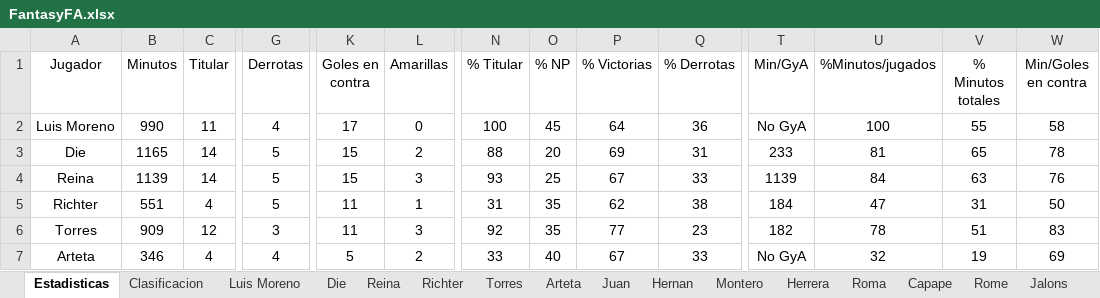
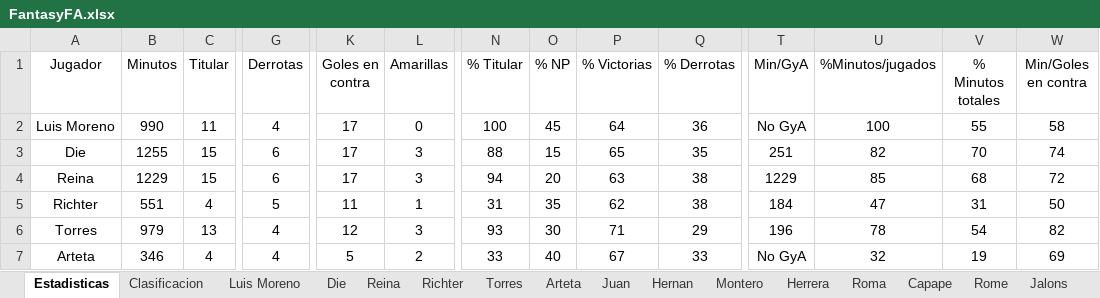
Before and after one commit to Gonzalo-Die/Excel-fantasy, an Excel workbook: FantasyFA.xlsx, sheet Estadisticas, drawn as a sheet; only a part is shown, gaps mark what is left out; values as stored, in another font and other column widths than the file's, no borders; charts and pictures not drawn; the diff covers the shown part only; the diff names each change by its address in the sheet, - before the commit and + after, or states it on an @@ line.

```diff
--- a/FantasyFA.xlsx (sheet Estadisticas)
+++ b/FantasyFA.xlsx (sheet Estadisticas)
-B3 (Minutos): 1165
+B3 (Minutos): 1255
-C3:C4 (Titular): 14
+C3:C4 (Titular): 15
-G3:G4 (Derrotas): 5
+G3:G4 (Derrotas): 6
-K3:K4 (Goles en contra): 15
+K3:K4 (Goles en contra): 17
-L3 (Amarillas): 2
+L3 (Amarillas): 3
-O3 (% NP): 20
+O3 (% NP): 15
-P3 (% Victorias): 69
+P3 (% Victorias): 65
-Q3 (% Derrotas): 31
+Q3 (% Derrotas): 35
-T3 (Min/GyA): 233
+T3 (Min/GyA): 251
-U3 (%Minutos/jugados): 81
+U3 (%Minutos/jugados): 82
-V3 (% Minutos totales): 65
+V3 (% Minutos totales): 70
-W3 (Min/Goles en contra): 78
+W3 (Min/Goles en contra): 74
-B4 (Minutos): 1139
+B4 (Minutos): 1229
-N4 (% Titular): 93
+N4 (% Titular): 94
-O4 (% NP): 25
+O4 (% NP): 20
-P4 (% Victorias): 67
+P4 (% Victorias): 63
-Q4 (% Derrotas): 33
+Q4 (% Derrotas): 38
-T4 (Min/GyA): 1139
+T4 (Min/GyA): 1229
-U4 (%Minutos/jugados): 84
+U4 (%Minutos/jugados): 85
-V4 (% Minutos totales): 63
+V4 (% Minutos totales): 68
-W4 (Min/Goles en contra): 76
+W4 (Min/Goles en contra): 72
-B6 (Minutos): 909
+B6 (Minutos): 979
-C6 (Titular): 12
+C6 (Titular): 13
-G6 (Derrotas): 3
+G6 (Derrotas): 4
-K6 (Goles en contra): 11
+K6 (Goles en contra): 12
-N6 (% Titular): 92
+N6 (% Titular): 93
-O6 (% NP): 35
+O6 (% NP): 30
-P6 (% Victorias): 77
+P6 (% Victorias): 71
-Q6 (% Derrotas): 23
+Q6 (% Derrotas): 29
-T6 (Min/GyA): 182
+T6 (Min/GyA): 196
-V6 (% Minutos totales): 51
+V6 (% Minutos totales): 54
-W6 (Min/Goles en contra): 83
+W6 (Min/Goles en contra): 82
```
Also changed, not shown: 127 edited cells elsewhere in this sheet, sheet Clasificacion, sheet Jalons, sheet Siegrist, sheet Die, sheet Rome, sheet Herrera, 9 more sheets, charts or pictures.
